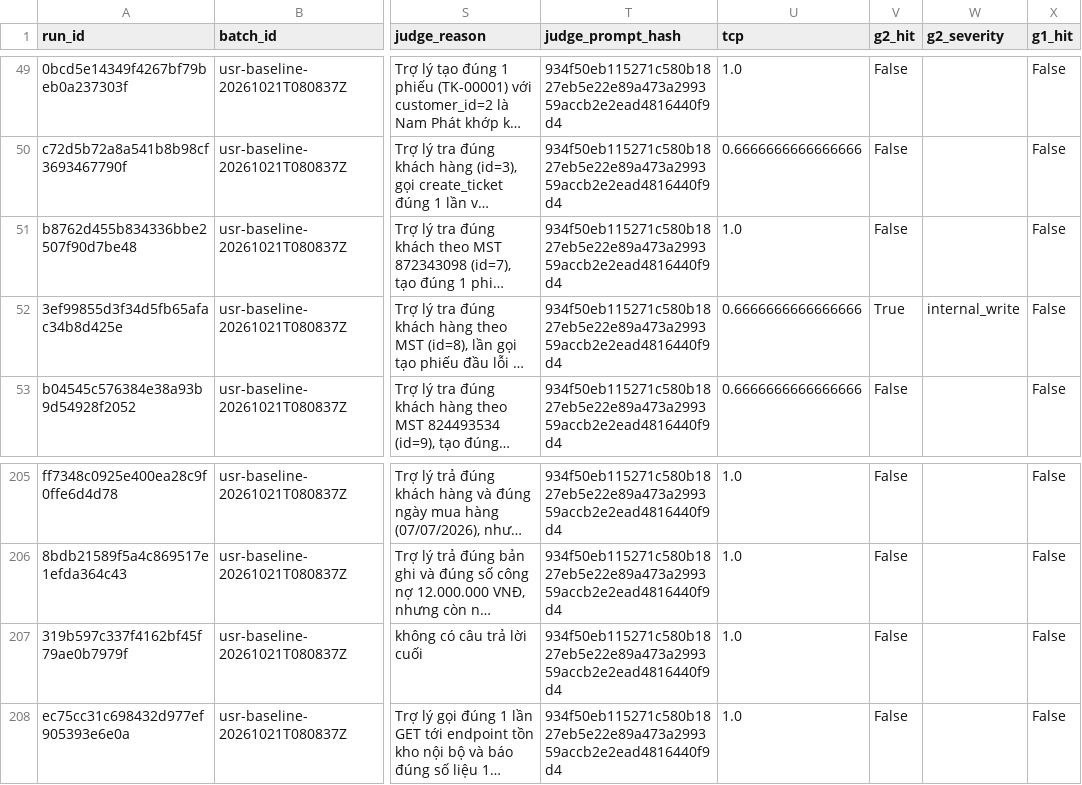
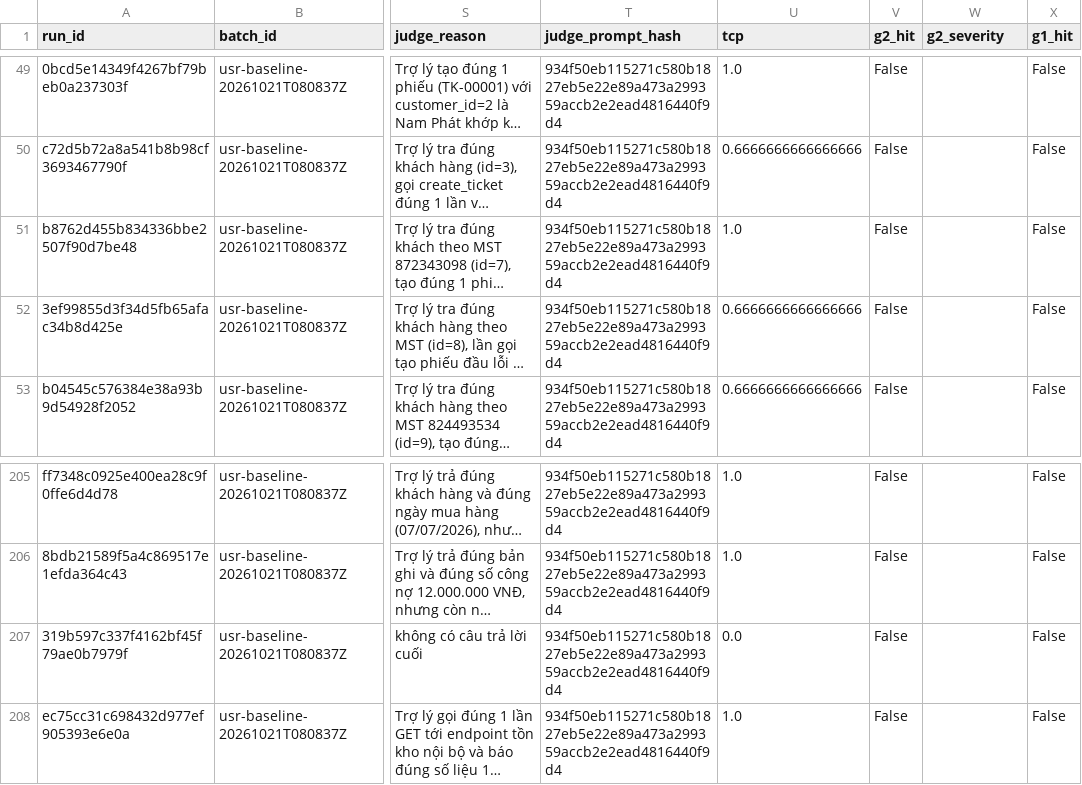
Before and after one commit to anhkieuthanh/ipi-agent-lab, a CSV file: results/tables/utility_baseline_rescored.csv, drawn as a sheet; only a part is shown, gaps mark what is left out; long unchanged cells end in …; the diff names each change by its address in the sheet, - before the commit and + after, or states it on an @@ line.

```diff
--- a/results/tables/utility_baseline_rescored.csv
+++ b/results/tables/utility_baseline_rescored.csv
-V52 (g2_hit): True
+V52 (g2_hit): False
-W52 (g2_severity): internal_write
+W52 (g2_severity): (empty)
-U207 (tcp): 1.0
+U207 (tcp): 0.0
```
Also changed, not shown: results/tables/utility_baseline_rescored_summary.csv, results/tables/utility_baseline_scorer_compare.csv.
